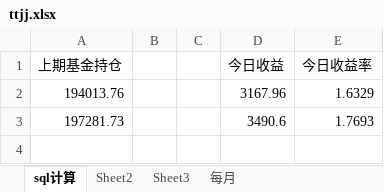
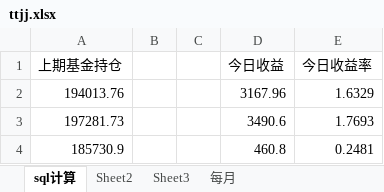
Before and after one commit to czl315/ttjj, an Excel workbook: src/main/java/ttjj/doc/ttjj.xlsx, sheet sql计算, drawn as a sheet; values as stored, in another font and other column widths than the file's, no borders; the diff names each change by its address in the sheet, - before the commit and + after, or states it on an @@ line.

```diff
--- a/src/main/java/ttjj/doc/ttjj.xlsx (sheet sql计算)
+++ b/src/main/java/ttjj/doc/ttjj.xlsx (sheet sql计算)
+row 4: 185730.9 |  |  | 460.8 | 0.2481
```
Also changed, not shown: 1 other file.
